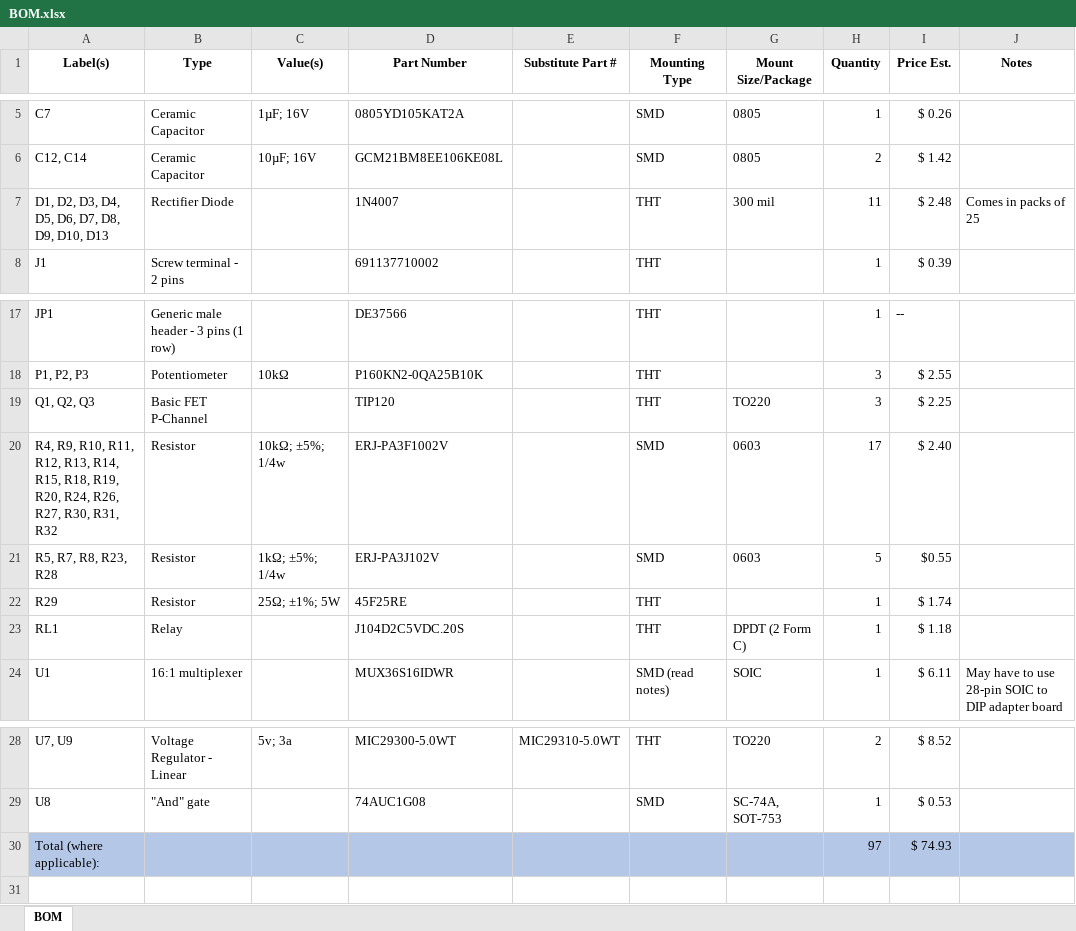
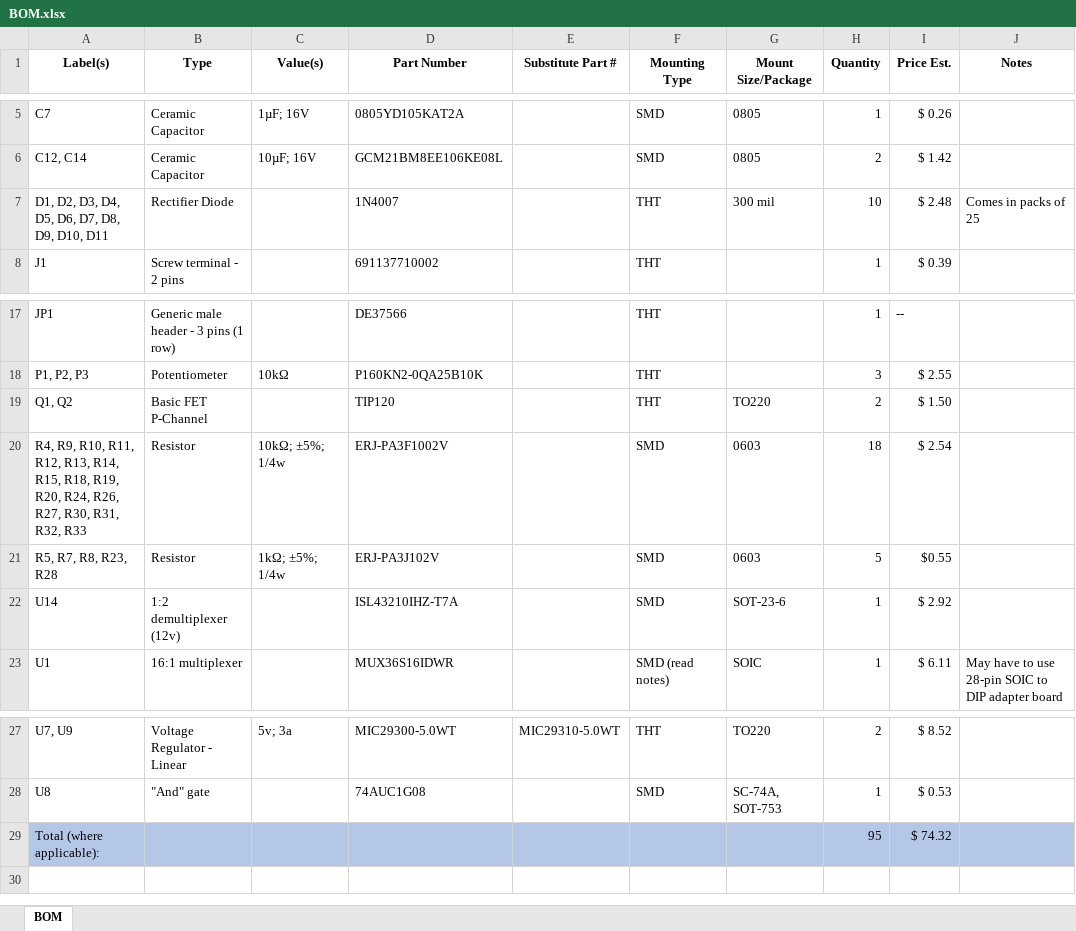
Before and after one commit to pdnelson/Automatic-Record-Player, an Excel workbook: electrical/BOM.xlsx, sheet BOM, drawn as a sheet; only a part is shown, gaps mark what is left out; values as stored, in another font and other column widths than the file's, no borders; table styles not drawn; removed rows and columns are numbered as before the commit, all else as after; the diff names each change by its address in the sheet, - before the commit and + after, or states it on an @@ line.

```diff
--- a/electrical/BOM.xlsx (sheet BOM)
+++ b/electrical/BOM.xlsx (sheet BOM)
-A7 (Label(s)): D1, D2, D3, D4, D5, D6, D7, D8, D9, D10, D13
+A7 (Label(s)): D1, D2, D3, D4, D5, D6, D7, D8, D9, D10, D11
-H7 (Quantity): 11
+H7 (Quantity): 10
-A19 (Label(s)): Q1, Q2, Q3
+A19 (Label(s)): Q1, Q2
-H19 (Quantity): 3
+H19 (Quantity): 2
-I19 (Price Est.): $ 2.25
+I19 (Price Est.): $ 1.50
-A20 (Label(s)): …R30, R31, R32
+A20 (Label(s)): …R30, R31, R32, R33
-H20 (Quantity): 17
+H20 (Quantity): 18
-I20 (Price Est.): $ 2.40
+I20 (Price Est.): $ 2.54
-row 22: R29 | Resistor | 25Ω; ±1%; 5W | 45F25RE |  | THT |  | 1 | $ 1.74
-row 23: RL1 | Relay |  | J104D2C5VDC.20S |  | THT | DPDT (2 Form C) | 1 | $ 1.18
+row 22: U14 | 1:2 demultiplexer (12v) |  | ISL43210IHZ-T7A |  | SMD | SOT-23-6 | 1 | $ 2.92
-H29 (Quantity): 97
+H29 (Quantity): 95
-I29 (Price Est.): $ 74.93
+I29 (Price Est.): $ 74.32
```
Also changed, not shown: parts-list.xlsx, 1 other file.
